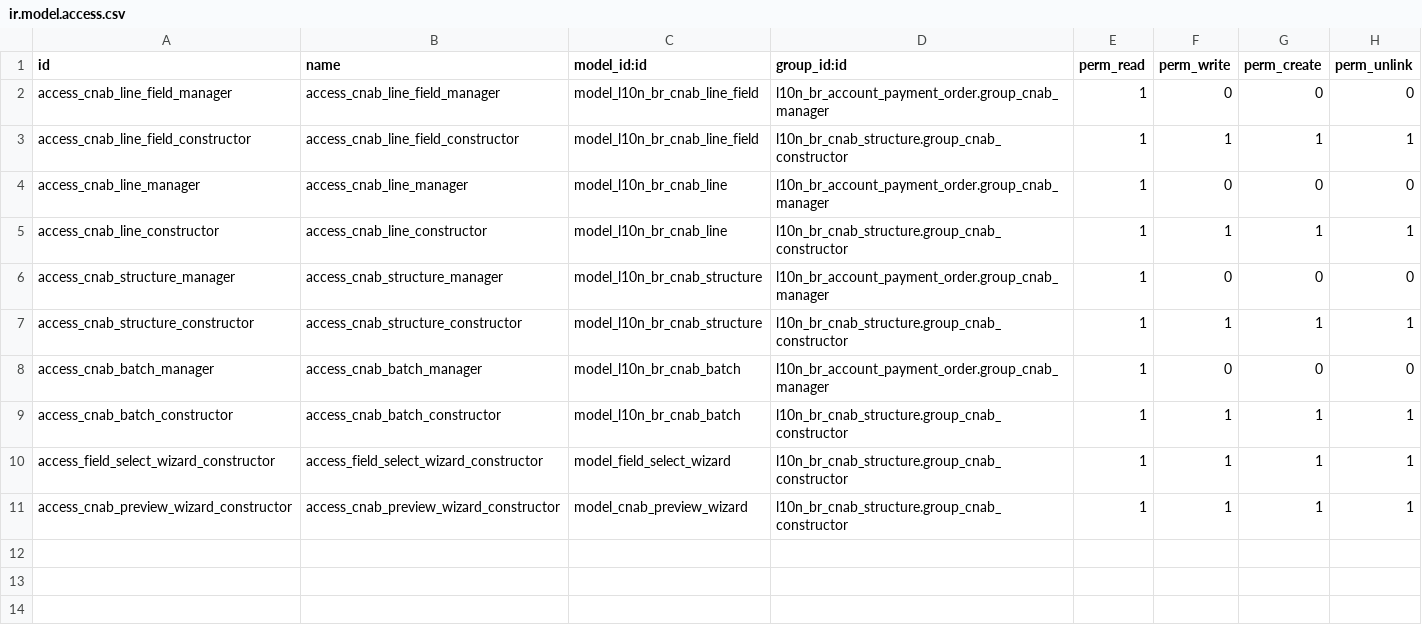
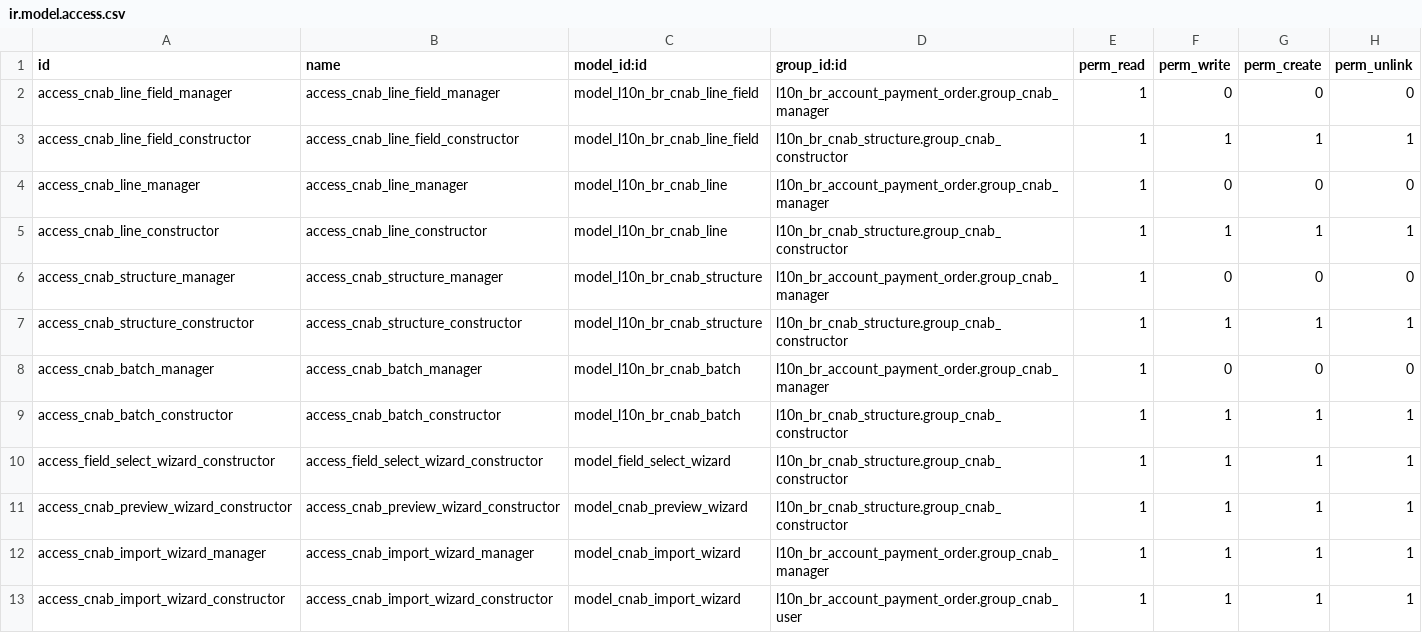
Before and after one commit to Escodoo/l10n-brazil, a CSV file: l10n_br_cnab_structure/security/ir.model.access.csv, drawn as a sheet.

Commit message:
[ADD] Init CNAB return

```diff
--- a/l10n_br_cnab_structure/security/ir.model.access.csv
+++ b/l10n_br_cnab_structure/security/ir.model.access.csv
@@ -11 +11,3 @@ access_field_select_wizard_constructor,access_field_select_wizard_constructor,mo
 access_cnab_preview_wizard_constructor,access_cnab_preview_wizard_constructor,model_cnab_preview_wizard,l10n_br_cnab_structure.group_cnab_constructor,1,1,1,1
+access_cnab_import_wizard_manager,access_cnab_import_wizard_manager,model_cnab_import_wizard,l10n_br_account_payment_order.group_cnab_manager,1,1,1,1
+access_cnab_import_wizard_constructor,access_cnab_import_wizard_constructor,model_cnab_import_wizard,l10n_br_account_payment_order.group_cnab_user,1,1,1,1
```
Also changed, not shown: 10 other files.
